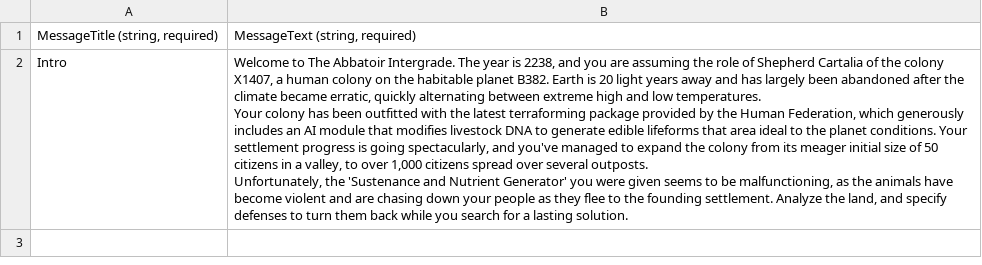
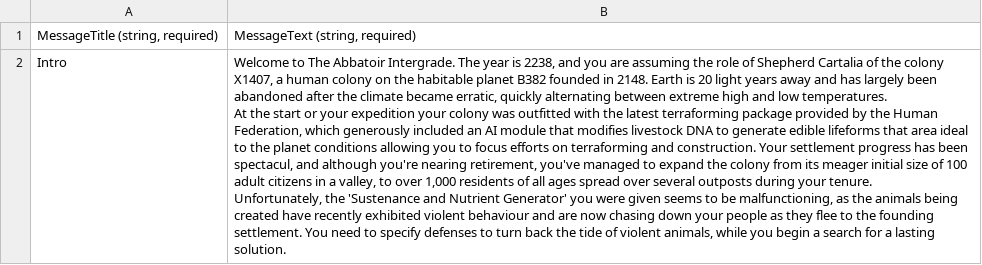
Before and after one commit to Cabrill/AbbatoirIntergrade, a CSV file: AI/AbbatoirIntergrade/AbbatoirIntergrade/Content/Screens/MapScreen/Messages.csv, drawn as a sheet.

```diff
--- a/AI/AbbatoirIntergrade/AbbatoirIntergrade/Content/Screens/MapScreen/Messages.csv
+++ b/AI/AbbatoirIntergrade/AbbatoirIntergrade/Content/Screens/MapScreen/Messages.csv
@@ -1,6 +1,6 @@
 "MessageTitle (string, required)","MessageText (string, required)"
-Intro,"Welcome to The Abbatoir Intergrade.  The year is 2238, and you are assuming the role of Shepherd Cartalia of the colony X1407, a human colony on the habitable planet B382.  Earth is 20 light years away and has largely been abandoned after the climate became erratic, quickly alternating between extreme high and low temperatures.
-
-Your colony has been outfitted with the latest terraforming package provided by the Human Federation, which generously includes an AI module that modifies livestock DNA to generate edible lifeforms that area ideal to the planet conditions. Your settlement progress is going spectacularly, and you've managed to expand the colony from its meager initial size of 50 citizens in a valley, to over 1,000 citizens spread over several outposts.
-
-Unfortunately, the 'Sustenance and Nutrient Generator' you were given seems to be malfunctioning, as the animals have  become violent and are chasing down your people as they flee to the founding settlement.  Analyze the land, and specify defenses to turn them back while you search for a lasting solution."
+Intro,"Welcome to The Abbatoir Intergrade.  The year is 2238, and you are assuming the role of Shepherd Cartalia of the colony X1407, a human colony on the habitable planet B382 founded in 2148.  Earth is 20 light years away and has largely been abandoned after the climate became erratic, quickly alternating between extreme high and low temperatures.
+
+At the start or your expedition your colony was outfitted with the latest terraforming package provided by the Human Federation, which generously included an AI module that modifies livestock DNA to generate edible lifeforms that area ideal to the planet conditions allowing you to focus efforts on terraforming and construction. Your settlement progress has been spectacul, and although you're nearing retirement, you've managed to expand the colony from its meager initial size of 100 adult citizens in a valley, to over 1,000 residents of all ages spread over several outposts during your tenure.
+
+Unfortunately, the 'Sustenance and Nutrient Generator' you were given seems to be malfunctioning, as the animals being created have recently exhibited violent behaviour and are now chasing down your people as they flee to the founding settlement.  You need to specify defenses to turn back the tide of violent animals, while you begin a search for a lasting solution."
```
Also changed, not shown: 39 other files.
